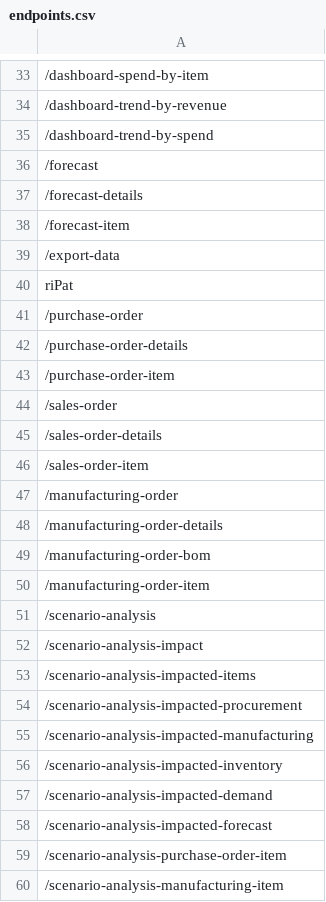
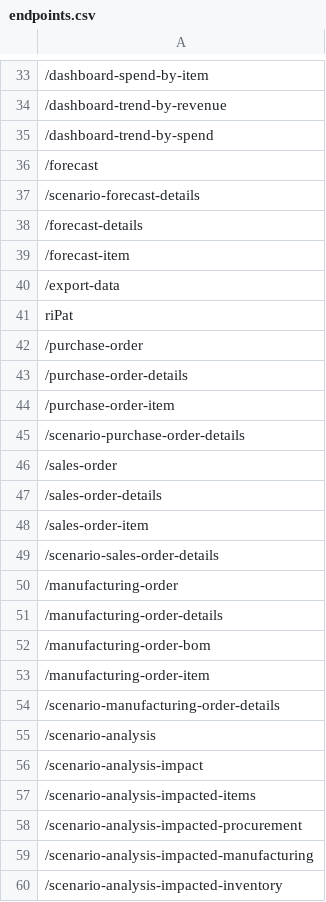
Before and after one commit to knosc/neo4j_csv_data, a CSV file: endpoints.csv, drawn as a sheet; only a part is shown, gaps mark what is left out; the shorter side is filled out with more unchanged rows; the diff names each change by its address in the sheet, - before the commit and + after, or states it on an @@ line.

Commit message:
committing files

```diff
--- a/endpoints.csv
+++ b/endpoints.csv
+row 37: /scenario-forecast-details
+row 45: /scenario-purchase-order-details
+row 49: /scenario-sales-order-details
+row 54: /scenario-manufacturing-order-details
```
